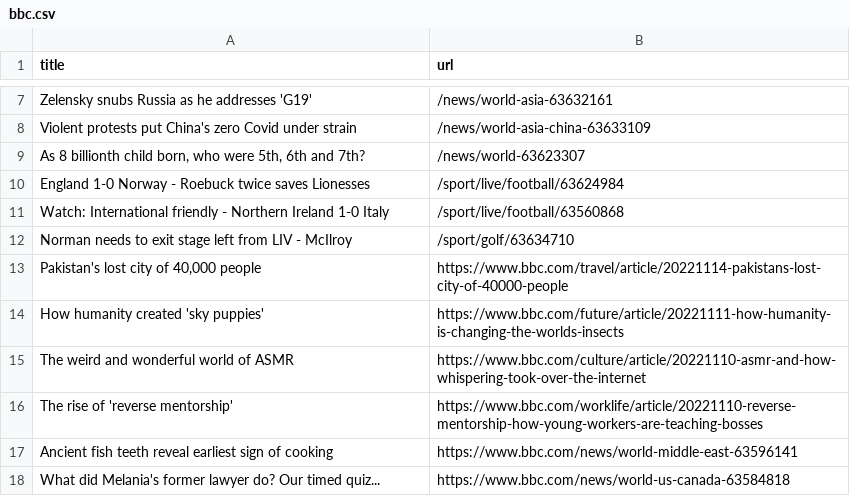
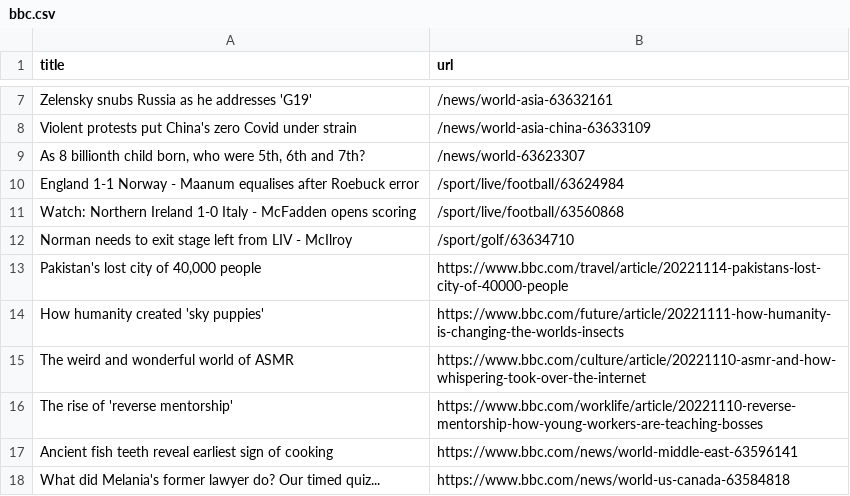
Before and after one commit to bryan-baker/automatic-scraper-bbc, a CSV file: bbc.csv, drawn as a sheet; only a part is shown, gaps mark what is left out.

```diff
--- a/bbc.csv
+++ b/bbc.csv
@@ -9,4 +9,4 @@ Violent protests put China's zero Covid under strain,/news/world-asia-china-6363
 "As 8 billionth child born, who were 5th, 6th and 7th?",/news/world-63623307
-England 1-0 Norway - Roebuck twice saves Lionesses,/sport/live/football/63624984
-Watch: International friendly - Northern Ireland 1-0 Italy,/sport/live/football/63560868
+England 1-1 Norway - Maanum equalises after Roebuck error,/sport/live/football/63624984
+Watch: Northern Ireland 1-0 Italy - McFadden opens scoring,/sport/live/football/63560868
 Norman needs to exit stage left from LIV - McIlroy,/sport/golf/63634710
```
